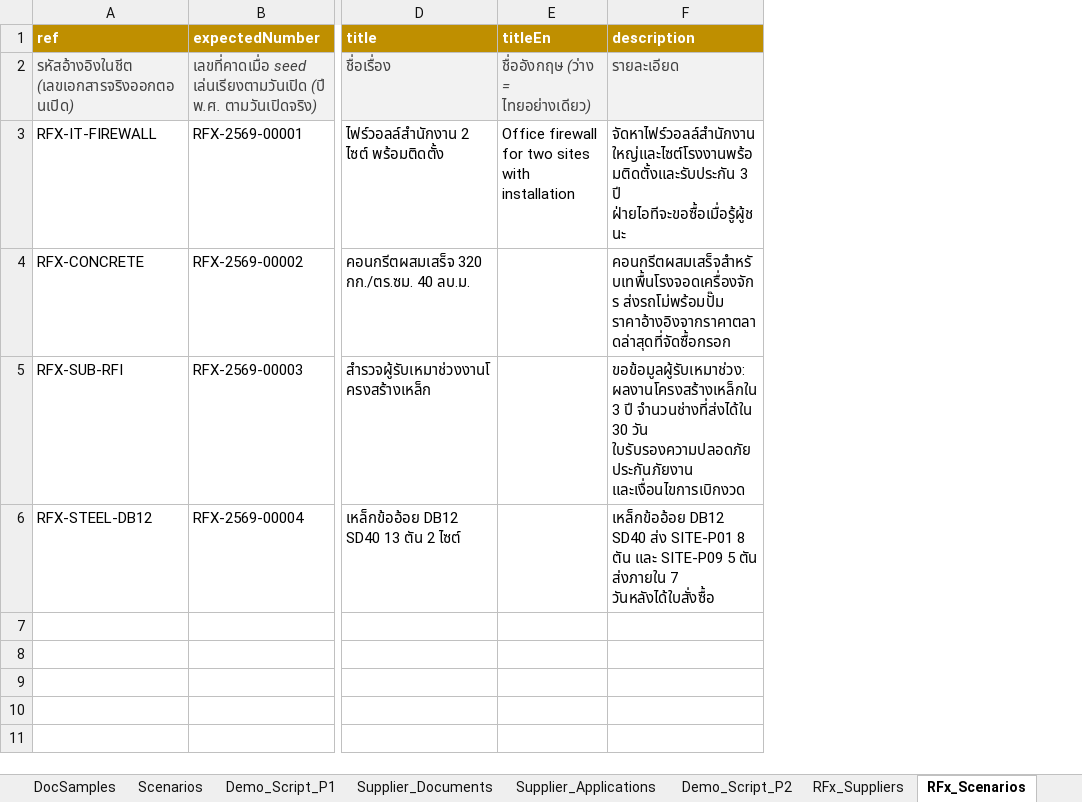
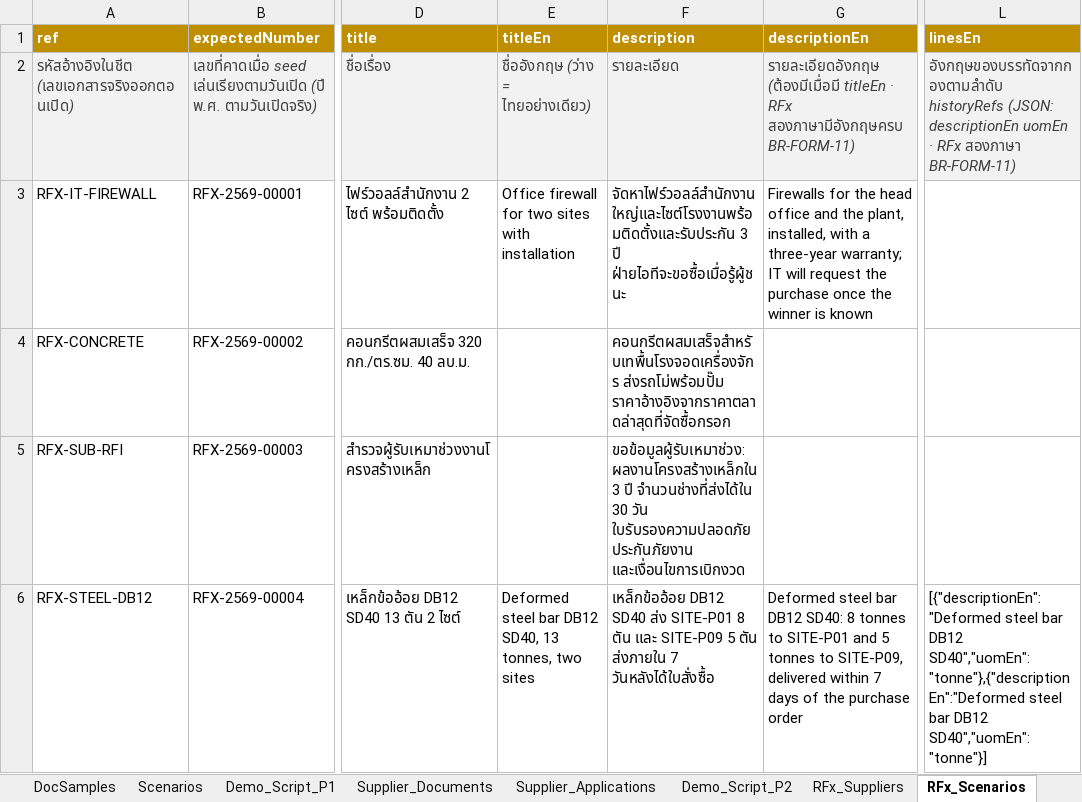
Before and after one commit to keng-tavorn/bcs, an Excel workbook: docs/inputs/BCS_inputs_p1.xlsx, sheet RFx_Scenarios, drawn as a sheet; only a part is shown, gaps mark what is left out; values as stored, in another font and other column widths than the file's, no borders; the diff names each change by its address in the sheet, - before the commit and + after, or states it on an @@ line.

```diff
--- a/docs/inputs/BCS_inputs_p1.xlsx (sheet RFx_Scenarios)
+++ b/docs/inputs/BCS_inputs_p1.xlsx (sheet RFx_Scenarios)
+column G (descriptionEn), rows 2-6: รายละเอียดอังกฤษ (ต้องมีเมื่อมี titleEn · RFx สองภาษามีอังกฤษครบ BR-FORM-11) | Firewalls for the head office and the plant, installed, with a three-year warranty; IT will request the purchase once the winner is known |  |  | Deformed steel bar DB12 SD40: 8 tonnes to SITE-P01 and 5 tonnes to SITE-P09, delivered within 7 days of the purchase order
+column L (linesEn), rows 2-6: อังกฤษของบรรทัดจากกองตามลำดับ historyRefs (JSON: descriptionEn uomEn · RFx สองภาษา BR-FORM-11) |  |  |  | [{"descriptionEn":"Deformed steel bar DB12 SD40","uomEn":"tonne"},{"descriptionEn":"Deformed steel bar DB12 SD40","uomEn":"tonne"}]
-E6 (titleEn): (empty)
+E6 (titleEn): Deformed steel bar DB12 SD40, 13 tonnes, two sites
```
Also changed, not shown: 59 other files.
